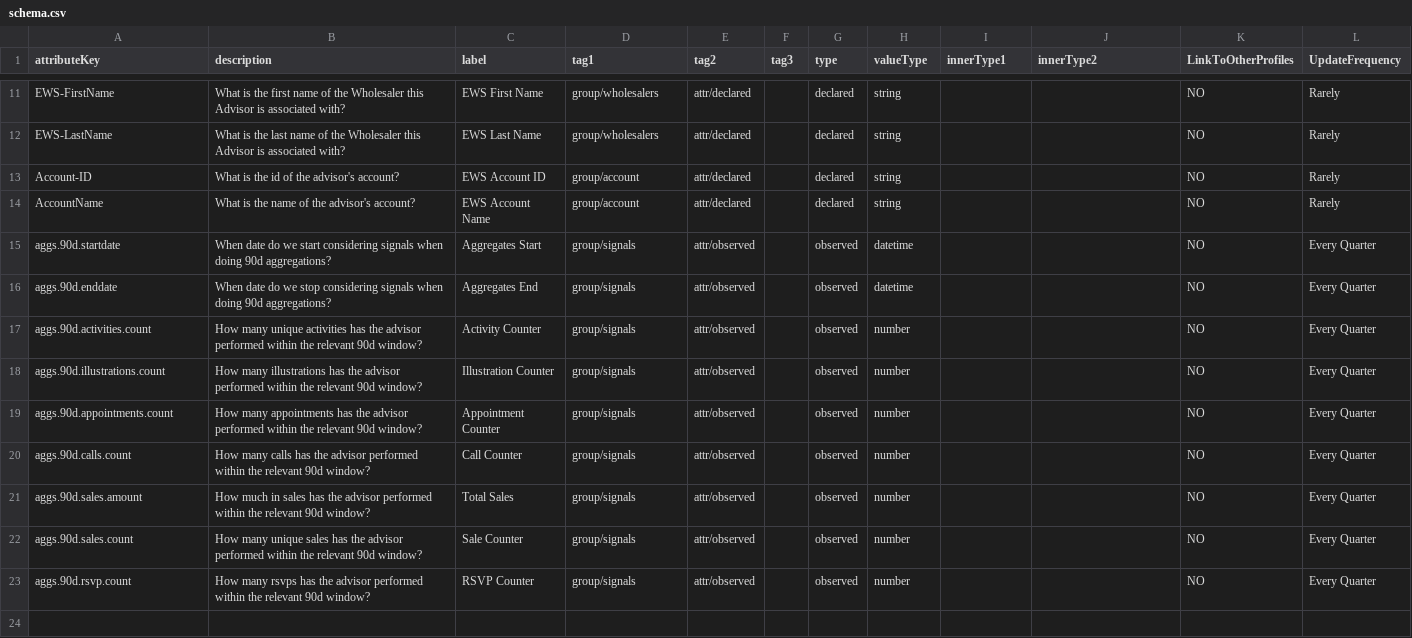
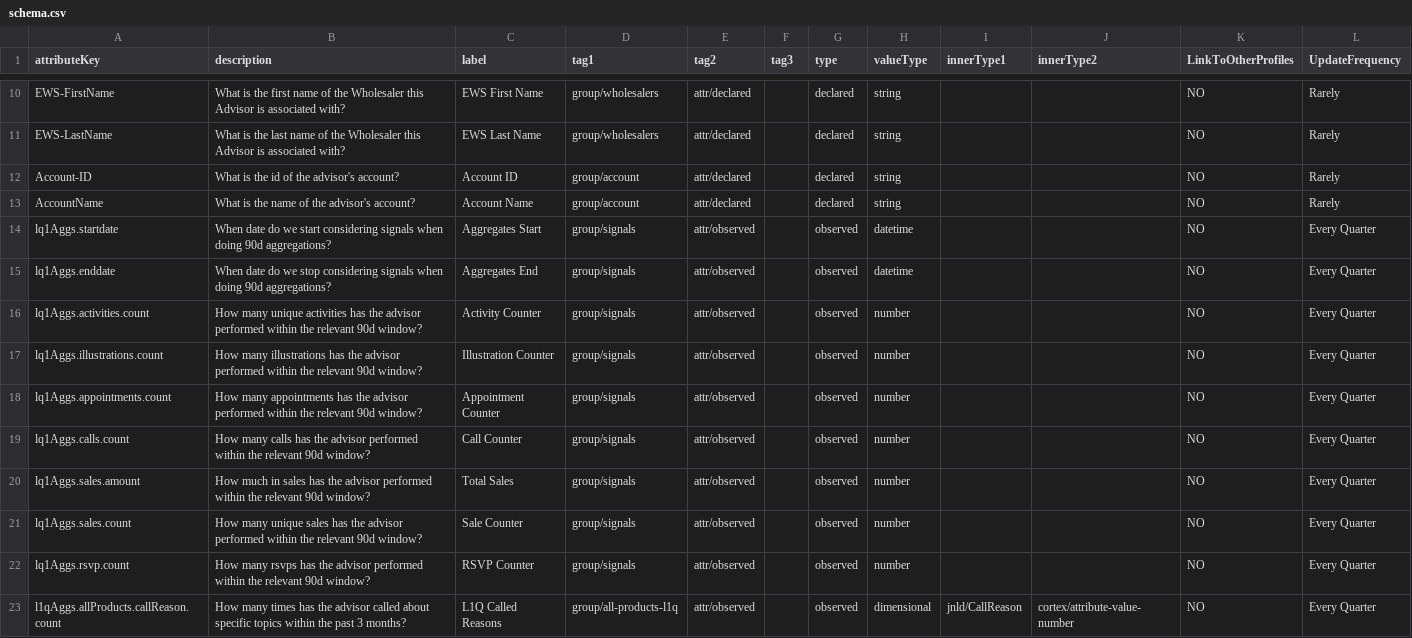
Before and after one commit to jseverson-cs/cortex-fabric-examples, a CSV file: use-cases/profiles-from-csv/schemas/jnld/Advisor/schema.csv, drawn as a sheet; only a part is shown, gaps mark what is left out; the diff covers the shown part only.

```diff
--- a/use-cases/profiles-from-csv/schemas/jnld/Advisor/schema.csv
+++ b/use-cases/profiles-from-csv/schemas/jnld/Advisor/schema.csv
@@ -12,12 +11,13 @@ EWS-FirstName,What is the first name of the Wholesaler this Advisor is associate
 EWS-LastName,What is the last name of the Wholesaler this Advisor is associated with?,EWS Last Name,group/wholesalers,attr/declared,,declared,string,,,NO,Rarely
-Account-ID,What is the id of the advisor's account?,EWS Account ID,group/account,attr/declared,,declared,string,,,NO,Rarely
-AccountName,What is the name of the advisor's account?,EWS Account Name,group/account,attr/declared,,declared,string,,,NO,Rarely
-aggs.90d.startdate,When date do we start considering signals when doing 90d aggregations?,Aggregates Start,group/signals,attr/observed,,observed,datetime,,,NO,Every Quarter
-aggs.90d.enddate,When date do we stop considering signals when doing 90d aggregations?,Aggregates End,group/signals,attr/observed,,observed,datetime,,,NO,Every Quarter
-aggs.90d.activities.count,How many unique activities has the advisor performed within the relevant 90d window?,Activity Counter,group/signals,attr/observed,,observed,number,,,NO,Every Quarter
-aggs.90d.illustrations.count,How many illustrations has the advisor performed within the relevant 90d window?,Illustration Counter,group/signals,attr/observed,,observed,number,,,NO,Every Quarter
-aggs.90d.appointments.count,How many appointments has the advisor performed within the relevant 90d window?,Appointment Counter,group/signals,attr/observed,,observed,number,,,NO,Every Quarter
-aggs.90d.calls.count,How many calls has the advisor performed within the relevant 90d window?,Call Counter,group/signals,attr/observed,,observed,number,,,NO,Every Quarter
-aggs.90d.sales.amount,How much in sales has the advisor performed within the relevant 90d window?,Total Sales,group/signals,attr/observed,,observed,number,,,NO,Every Quarter
-aggs.90d.sales.count,How many unique sales has the advisor performed within the relevant 90d window?,Sale Counter,group/signals,attr/observed,,observed,number,,,NO,Every Quarter
-aggs.90d.rsvp.count,How many rsvps has the advisor performed within the relevant 90d window?,RSVP Counter,group/signals,attr/observed,,observed,number,,,NO,Every Quarter
+Account-ID,What is the id of the advisor's account?,Account ID,group/account,attr/declared,,declared,string,,,NO,Rarely
+AccountName,What is the name of the advisor's account?,Account Name,group/account,attr/declared,,declared,string,,,NO,Rarely
+lq1Aggs.startdate,When date do we start considering signals when doing 90d aggregations?,Aggregates Start,group/signals,attr/observed,,observed,datetime,,,NO,Every Quarter
+lq1Aggs.enddate,When date do we stop considering signals when doing 90d aggregations?,Aggregates End,group/signals,attr/observed,,observed,datetime,,,NO,Every Quarter
+lq1Aggs.activities.count,How many unique activities has the advisor performed within the relevant 90d window?,Activity Counter,group/signals,attr/observed,,observed,number,,,NO,Every Quarter
+lq1Aggs.illustrations.count,How many illustrations has the advisor performed within the relevant 90d window?,Illustration Counter,group/signals,attr/observed,,observed,number,,,NO,Every Quarter
+lq1Aggs.appointments.count,How many appointments has the advisor performed within the relevant 90d window?,Appointment Counter,group/signals,attr/observed,,observed,number,,,NO,Every Quarter
+lq1Aggs.calls.count,How many calls has the advisor performed within the relevant 90d window?,Call Counter,group/signals,attr/observed,,observed,number,,,NO,Every Quarter
+lq1Aggs.sales.amount,How much in sales has the advisor performed within the relevant 90d window?,Total Sales,group/signals,attr/observed,,observed,number,,,NO,Every Quarter
+lq1Aggs.sales.count,How many unique sales has the advisor performed within the relevant 90d window?,Sale Counter,group/signals,attr/observed,,observed,number,,,NO,Every Quarter
+lq1Aggs.rsvp.count,How many rsvps has the advisor performed within the relevant 90d window?,RSVP Counter,group/signals,attr/observed,,observed,number,,,NO,Every Quarter
+l1qAggs.allProducts.callReason.count,How many times has the advisor called about specific topics within the past 3 months?,L1Q Called Reasons,group/all-products-l1q,attr/observed,,observed,dimensional,jnld/CallReason,cortex/attribute-value-number,NO,Every Quarter
```
Also changed, not shown: 11 added rows and 1 removed row elsewhere in this file, use-cases/profiles-from-csv/events/uhc/MemberPersona/samples.csv, use-cases/profiles-from-csv/events/uhc/SocialPersona/samples.csv, 23 other files.
